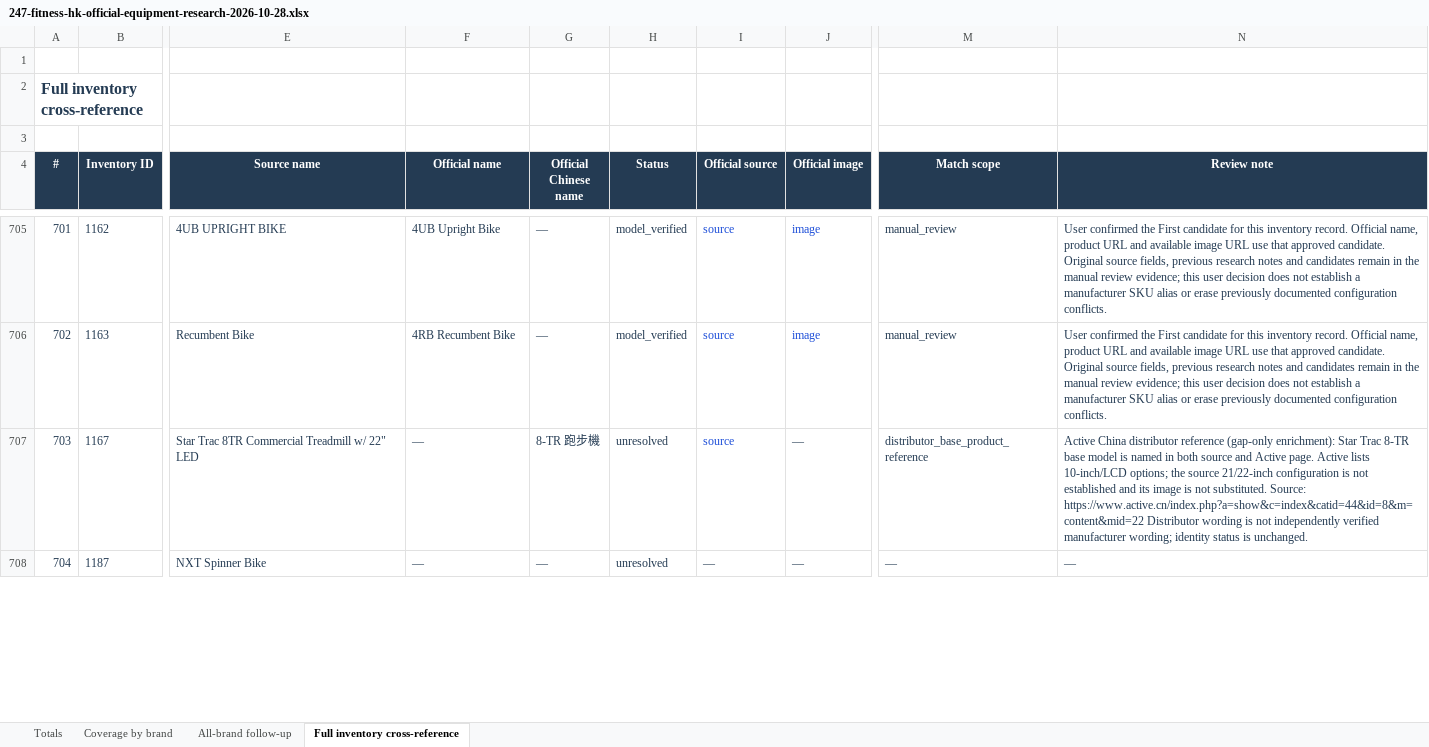
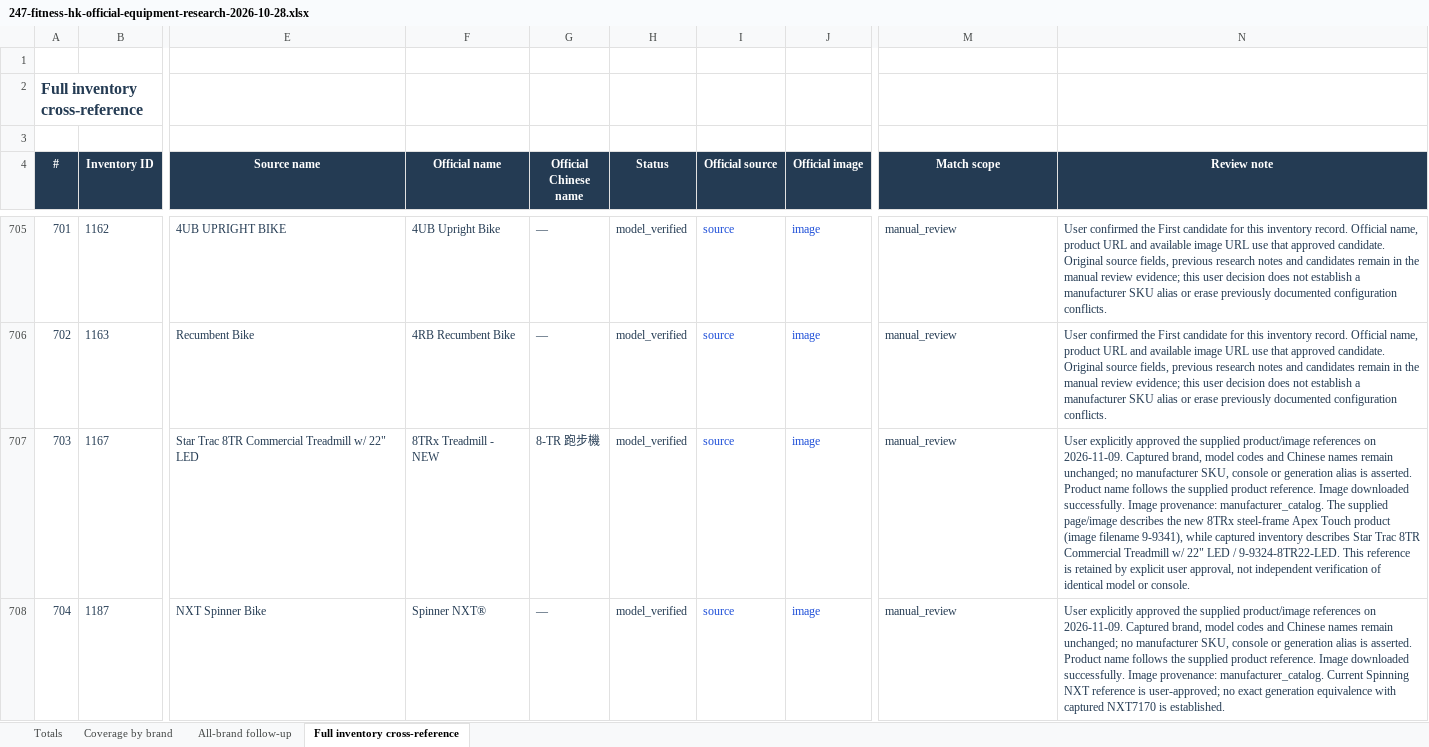
Before and after one commit to roden0609/gymory, an Excel workbook: docs/data/247-fitness-hk-official-equipment-research-2026-10-28.xlsx, sheet Full inventory cross-reference, drawn as a sheet; only a part is shown, gaps mark what is left out; values as stored, in another font and other column widths than the file's, no borders; table styles not drawn; the diff covers the shown part only; the diff names each change by its address in the sheet, - before the commit and + after, or states it on an @@ line.

Commit message:
feat(data): verify five Star Trac equipment records from user-supplied references
- mark IDs 930, 1167, 1187, 1453 and 1454 as model_verified
- add product names, URLs and verified image downloads
- preserve captured brands and model codes with discrepancy notes
- sync catalog, Markdown and Excel reports
- extend approval replay and stale-reference regression coverage

```diff
--- a/docs/data/247-fitness-hk-official-equipment-research-2026-10-28.xlsx (sheet Full inventory cross-reference)
+++ b/docs/data/247-fitness-hk-official-equipment-research-2026-10-28.xlsx (sheet Full inventory cross-reference)
-F707 (Official name): —
+F707 (Official name): 8TRx Treadmill - NEW
-H707:H708 (Status): unresolved
+H707:H708 (Status): model_verified
-J707:J708 (Official image): —
+J707:J708 (Official image): image
-J707 text colour: #243B53
+J707 text colour: #1D4ED8
-M707 (Match scope): distributor_base_product_reference
+M707 (Match scope): manual_review
-N707 (Review note): Active China distributor reference (gap-only enrichment): Star Trac 8-TR base model is named in both source and Active page. Active lists 10-inch/LCD options; the source 21/22-inch configuration is not established and its image is not substituted. Source: https://www.active.cn/index.php?a=show&c=index&catid=44&id=8&m=content&mid=22 Distributor wording is not independently verified manufacturer wording; identity status is unchanged.
+N707 (Review note): User explicitly approved the supplied product/image references on 2026-11-09. Captured brand, model codes and Chinese names remain unchanged; no manufacturer SKU, console or generation alias is asserted. Product name follows the supplied product reference. Image downloaded successfully. Image provenance: manufacturer_catalog. The supplied page/image describes the new 8TRx steel-frame Apex Touch product (image filename 9-9341), while captured inventory describes Star Trac 8TR Commercial Treadmill w/ 22" LED / 9-9324-8TR22-LED. This reference is retained by explicit user approval, not independent verification of identical model or console.
-F708 (Official name): —
+F708 (Official name): Spinner NXT®
-I708 (Official source): —
+I708 (Official source): source
-I708:J708 text colour: #243B53
+I708:J708 text colour: #1D4ED8
-M708 (Match scope): —
+M708 (Match scope): manual_review
-N708 (Review note): —
+N708 (Review note): User explicitly approved the supplied product/image references on 2026-11-09. Captured brand, model codes and Chinese names remain unchanged; no manufacturer SKU, console or generation alias is asserted. Product name follows the supplied product reference. Image downloaded successfully. Image provenance: manufacturer_catalog. Current Spinning NXT reference is user-approved; no exact generation equivalence with captured NXT7170 is established.
```
Also changed, not shown: 17 edited cells and cell formats elsewhere in this sheet, sheet Coverage by brand, sheet Totals, 5 other files.
